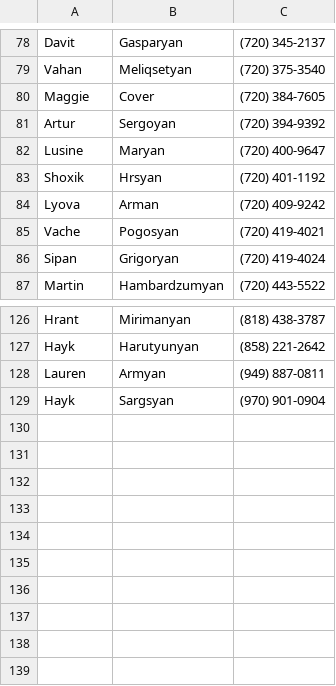
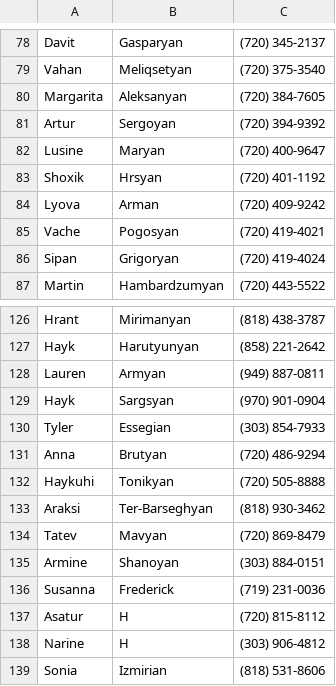
Before and after one commit to magasiev13/AOC-SMS-Admin, a CSV file: AOC-SMS/App_Data/AOC_Phone_Numbers.csv, drawn as a sheet; only a part is shown, gaps mark what is left out.

Commit message:
update phone numbers

```diff
--- a/AOC-SMS/App_Data/AOC_Phone_Numbers.csv
+++ b/AOC-SMS/App_Data/AOC_Phone_Numbers.csv
@@ -79,3 +79,3 @@ Davit,Gasparyan,(720) 345-2137
 Vahan,Meliqsetyan,(720) 375-3540
-Maggie,Cover,(720) 384-7605
+Margarita,Aleksanyan,(720) 384-7605
 Artur,Sergoyan,(720) 394-9392
@@ -129 +129,11 @@ Lauren,Armyan,(949) 887-0811
 Hayk,Sargsyan,(970) 901-0904
+Tyler,Essegian,(303) 854-7933
+Anna,Brutyan,(720) 486-9294
+Haykuhi,Tonikyan,(720) 505-8888
+Araksi,Ter-Barseghyan,(818) 930-3462
+Tatev,Mavyan,(720) 869-8479
+Armine,Shanoyan,(303) 884-0151
+Susanna,Frederick,(719) 231-0036
+Asatur,H,(720) 815-8112
+Narine,H,(303) 906-4812
+Sonia,Izmirian,(818) 531-8606
```
Also changed, not shown: 1 other file.
